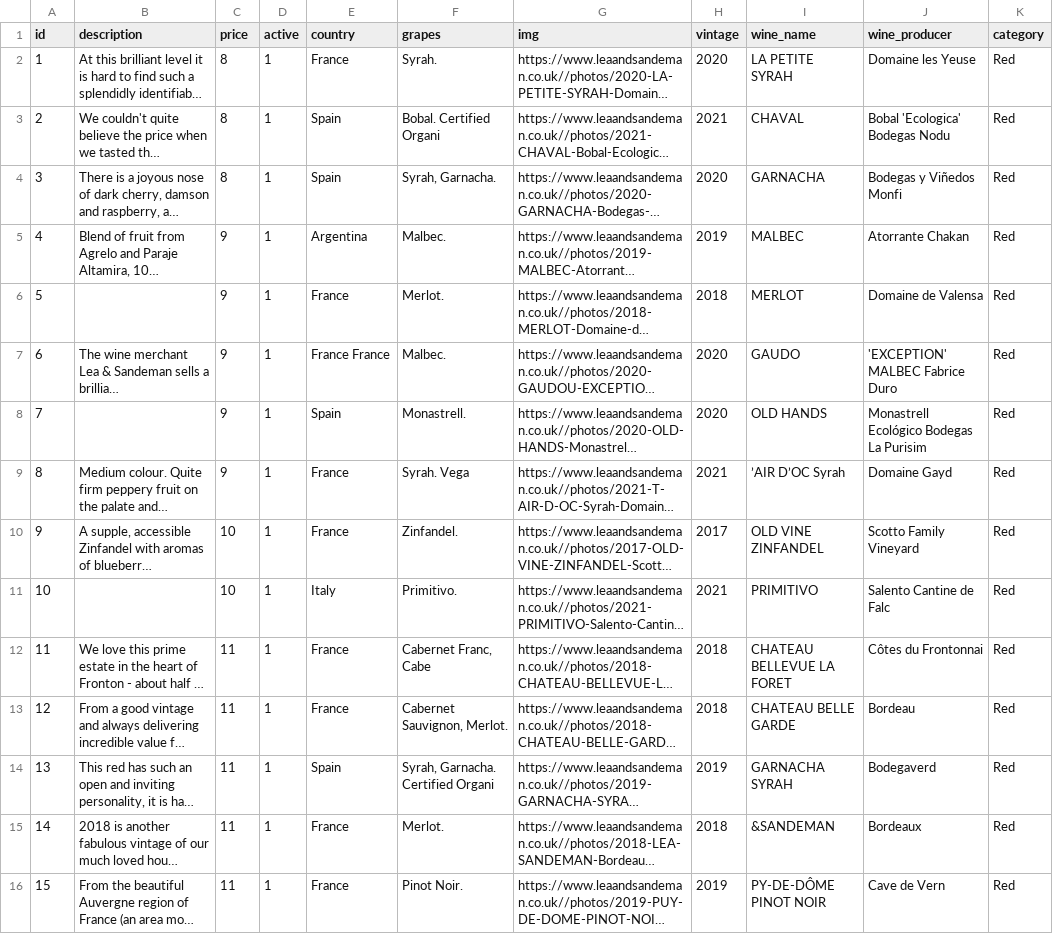
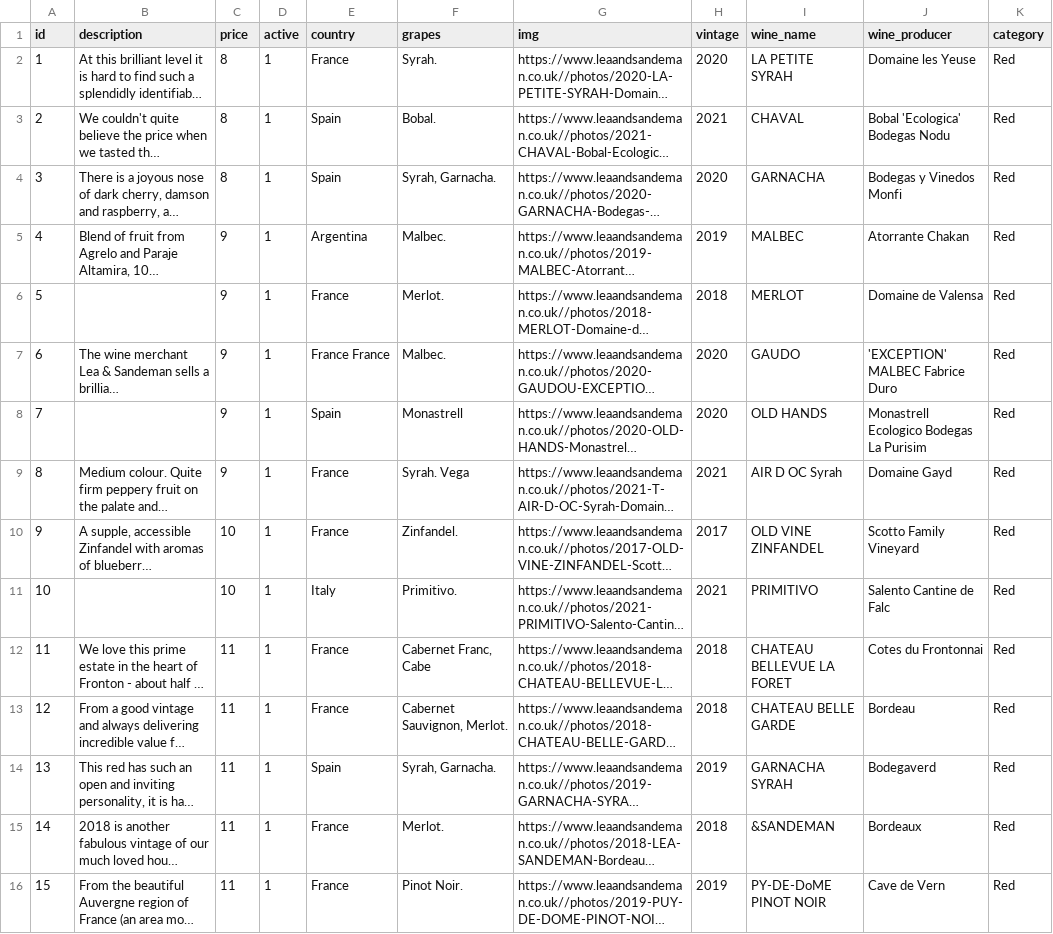
Before and after one commit to victorres85/bookstore01, a CSV file: red_wines.csv, drawn as a sheet; only a part is shown; long unchanged cells end in …; the diff covers the shown part only; the diff names each change by its address in the sheet, - before the commit and + after, or states it on an @@ line.

```diff
--- a/red_wines.csv
+++ b/red_wines.csv
-F3 (grapes): Bobal. Certified Organi
+F3 (grapes): Bobal.
-J4 (wine_producer): Bodegas y Viñedos Monfi
+J4 (wine_producer): Bodegas y Vinedos Monfi
-F8 (grapes): Monastrell.
+F8 (grapes): Monastrell
-J8 (wine_producer): Monastrell Ecológico Bodegas La Purisim
+J8 (wine_producer): Monastrell Ecologico Bodegas La Purisim
-I9 (wine_name): ’AIR D’OC Syrah
+I9 (wine_name): AIR D OC Syrah
-J12 (wine_producer): Côtes du Frontonnai
+J12 (wine_producer): Cotes du Frontonnai
-F14 (grapes): Syrah, Garnacha. Certified Organi
+F14 (grapes): Syrah, Garnacha.
-I16 (wine_name): PY-DE-DÔME PINOT NOIR
+I16 (wine_name): PY-DE-DoME PINOT NOIR
```
Also changed, not shown: 70 edited cells elsewhere in this file, 3 other files.
